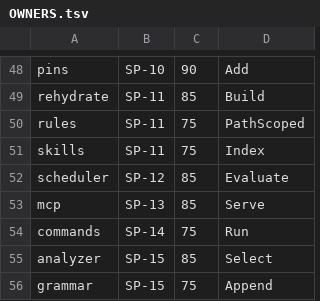
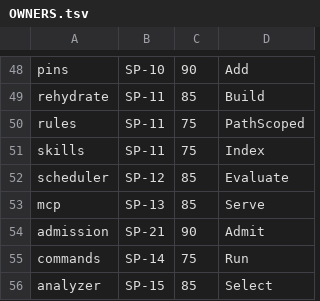
Before and after one commit to AidanHT/qompack, a TSV file: plans/OWNERS.tsv, drawn as a sheet; only a part is shown, gaps mark what is left out; the shorter side is filled out with more unchanged rows; the diff names each change by its address in the sheet, - before the commit and + after, or states it on an @@ line.

Commit message:
test(admission): specify target schema and pass-through contracts
SP-21 commit 1: the contract-first slice, covering T21-SWITCH-01,
T21-PASS-01 and T21-HOST-01. Authorized by the dispatch decision now
recorded in the plan's Authorization status paragraph, which required
that reading of "after M1-M3 gates" to be recorded rather than assumed.

Decide is a pure function on purpose. SP-21's invariants are properties of
the decision, not of the I/O around it, so freezing the policy first lets
the capture, representation and recovery slices be authored against a
contract that cannot drift underneath them. Two orderings inside it are
load-bearing and each has its own test:

- privacy is evaluated BEFORE the feature switch. Qompack.md §7.1:
  "Privacy-denied data follows privacy policy even when optimization
  otherwise fails toward pass-through." The obvious implementation returns
  early on a disabled switch and would deliver the bytes policy refused.
- the gate is evaluated BEFORE stage failures, so a disabled build records
  "disabled" rather than blaming a stage that never ran.

The zero value of every type is the refusing one: the zero Gate is off,
and OutcomePassThrough is iota so an unpopulated Record cannot claim a
transformation happened. The allowlist ships empty and every test keeps it
empty, because B01 leaves the installed host unverified and populating it
would assert against evidence nobody has.

Pipeline.Admit is a declared seam returning ErrNotImplemented, which is
what the schedule asks main's slice to freeze. It returns the zero Record
with that error: a stub answering with a populated Record would let a
caller that ignored the error act on a decision no capture backed.

Adding a package cost five places, not the two the reservation covered.
plans/OWNERS.tsv, 00-ARCHITECTURE §6.4 and its transcription in
test/guards were all missed by last commit's reservation and caught by
TestV1_StubGraphIsInertAndOwned, exactly as OWNERS.tsv's own header warns.
admission takes the 90% floor rather than the 75% catch-all: it belongs
with redact and checkpoint because its job is to refuse, and it measures
100% at this slice.

The three String methods went in untested and the coverage floor caught
that too; their test was written afterwards and says so.

```diff
--- a/plans/OWNERS.tsv
+++ b/plans/OWNERS.tsv
+row 54: admission | SP-21 | 90 | Admit
```
Also changed, not shown: 8 other files.
